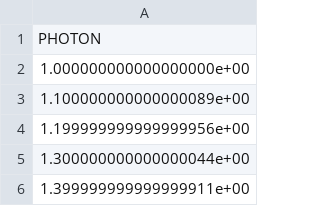
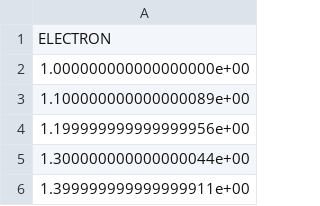
Before and after one commit to ianRCrawshaw/Shower-Simulations, a CSV file: DataGen/inp_gen.csv, drawn as a sheet; only a part is shown.

```diff
--- a/DataGen/inp_gen.csv
+++ b/DataGen/inp_gen.csv
@@ -1,2 +1,2 @@
-PHOTON
+ELECTRON
 1.000000000000000000e+00
```
Also changed, not shown: 1 other file.
